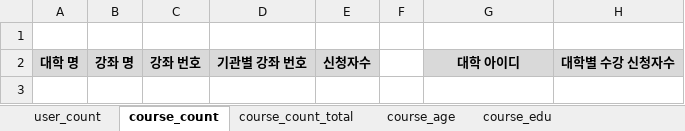
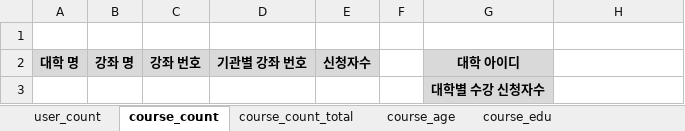
Before and after one commit to ilheeclick/edxadm_my2018_nile, an Excel workbook: static/excel/basic.xlsx, sheet course_count, drawn as a sheet; values as stored, in another font and other column widths than the file's, no borders; the diff names each change by its address in the sheet, - before the commit and + after, or states it on an @@ line.

```diff
--- a/static/excel/basic.xlsx (sheet course_count)
+++ b/static/excel/basic.xlsx (sheet course_count)
-H2: 대학별 수강 신청자수
+H2: (empty)
-H2 fill: #D9D9D9
+H2 fill: none
+row 3:  |  |  |  |  |  | 대학별 수강 신청자수
```
Also changed, not shown: sheet user_count, sheet course_count_total, formulas that keep their value, 3 other files.
